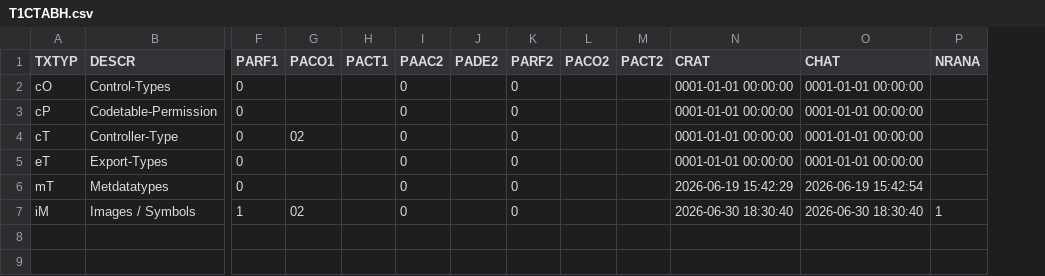
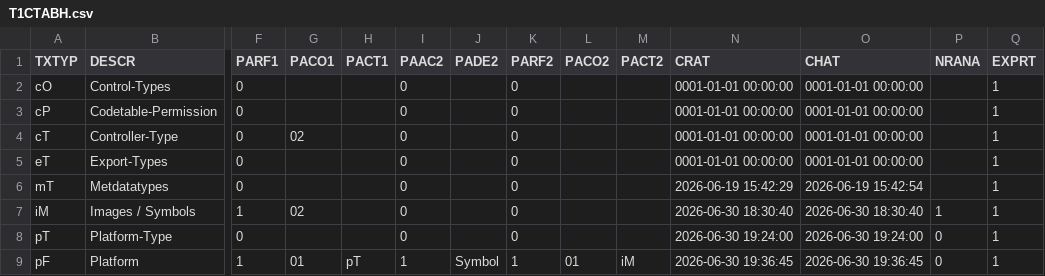
Before and after one commit to MaxPra/GameTimeNext, a CSV file: devsync/T1CTABH.csv, drawn as a sheet; only a part is shown, gaps mark what is left out; rows hold the shown columns only; the diff names each change by its address in the sheet, - before the commit and + after, or states it on an @@ line.

Commit message:
added platform types

```diff
--- a/devsync/T1CTABH.csv
+++ b/devsync/T1CTABH.csv
+column Q (EXPRT), rows 2-7: all 1
+row 8: pT | Platform-Type | 0 |  |  | 0 |  | 0 |  |  | 2026-06-30 19:24:00 | 2026-06-30 19:24:00 | 0 | 1
+row 9: pF | Platform | 1 | 01 | pT | 1 | Symbol | 1 | 01 | iM | 2026-06-30 19:36:45 | 2026-06-30 19:36:45 | 0 | 1
```
Also changed, not shown: devsync/T1CTABD.csv, devsync/T1METAH.csv, 21 other files.
